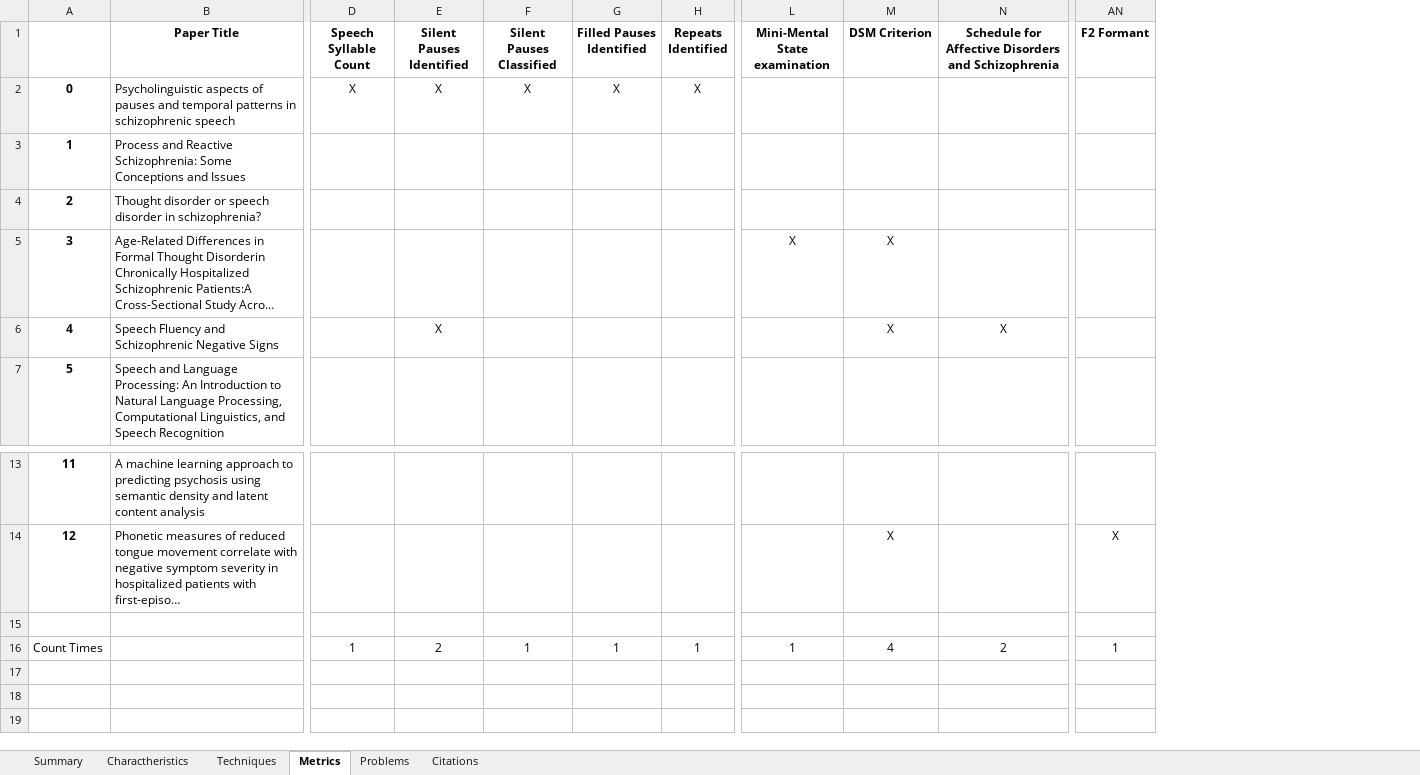
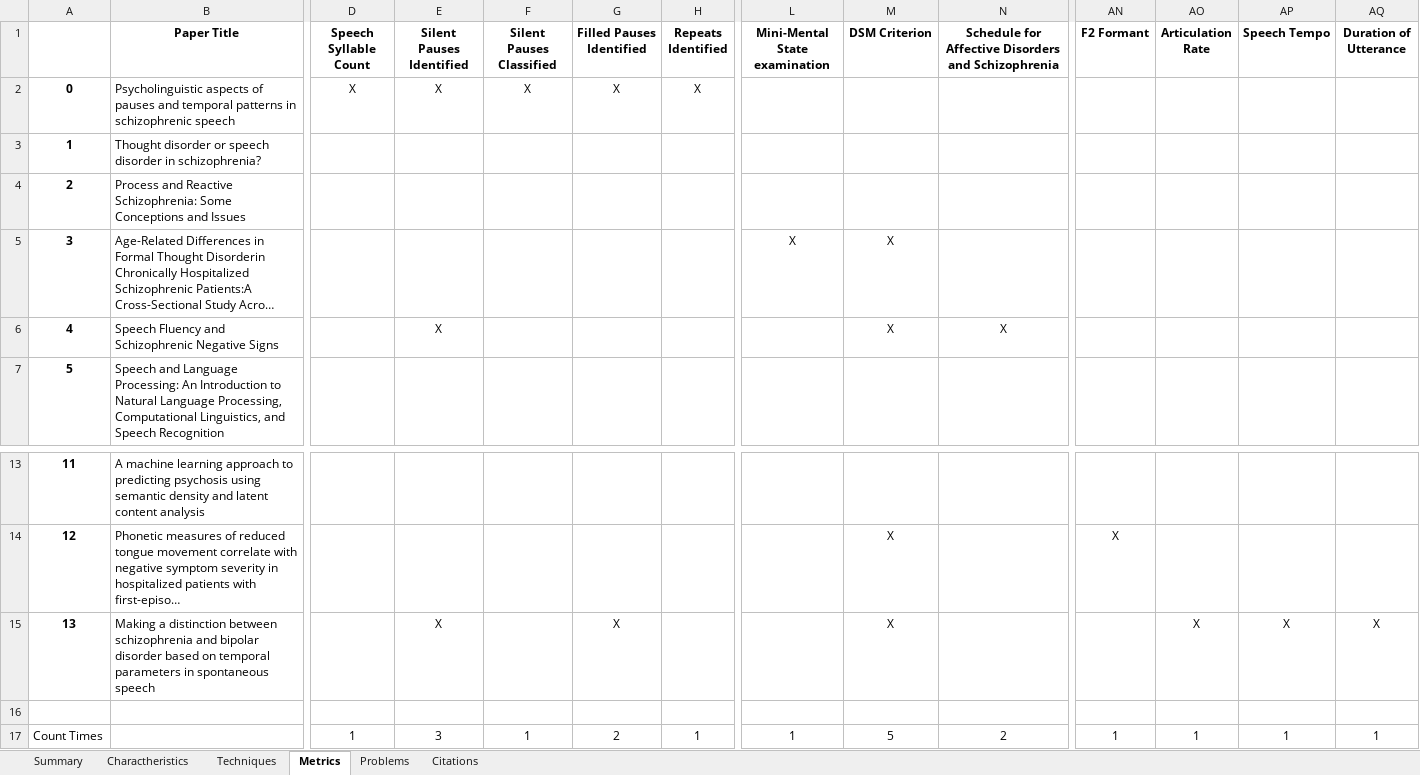
Before and after one commit to Sousa99/DMEIC-2122, an Excel workbook: papers/stats/stats_spreadsheet.xlsx, sheet Metrics, drawn as a sheet; only a part is shown, gaps mark what is left out; long unchanged cells end in …; values as stored, in another font and other column widths than the file's, no borders; addresses are those after the commit; rows hold the shown columns only; the diff names each change by its address in the sheet, - before the commit and + after, or states it on an @@ line.

```diff
--- a/papers/stats/stats_spreadsheet.xlsx (sheet Metrics)
+++ b/papers/stats/stats_spreadsheet.xlsx (sheet Metrics)
+column AO (Articulation Rate), row 17: 1
+column AP (Speech Tempo), row 17: 1
+column AQ (Duration of Utterance), row 17: 1
@@ row 4 moved to row 3: 1 @@
@@ column A renumbered in row 4 @@
+row 15: 13 | Making a distinction between schizophrenia and bipolar disorder based on temporal parameters in spontaneous speech |  | X |  | X |  |  | X |  |  | X | X | X
-E17 (Silent Pauses Identified): 2
+E17 (Silent Pauses Identified): 3
-G17 (Filled Pauses Identified): 1
+G17 (Filled Pauses Identified): 2
-M17 (DSM Criterion): 4
+M17 (DSM Criterion): 5
```
Also changed, not shown: sheet Techniques, sheet Summary, sheet Charactheristics, sheet Citations, sheet Problems, 3 other files.
